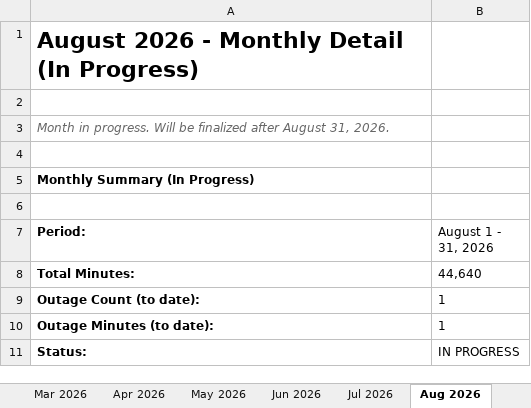
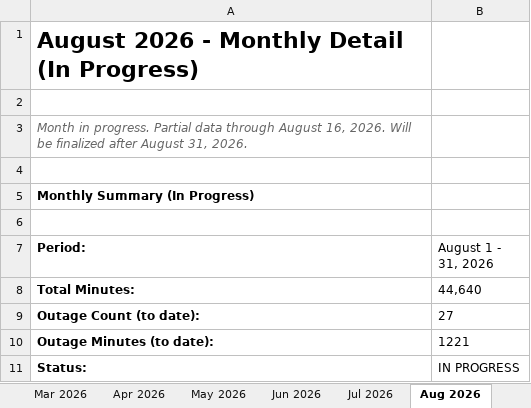
Before and after one commit to cjbonner1/fod-uptime-reports, an Excel workbook: FoD_Uptime_Report_2026.xlsx, sheet Aug 2026, drawn as a sheet; values as stored, in another font and other column widths than the file's, no borders; the diff names each change by its address in the sheet, - before the commit and + after, or states it on an @@ line.

```diff
--- a/FoD_Uptime_Report_2026.xlsx (sheet Aug 2026)
+++ b/FoD_Uptime_Report_2026.xlsx (sheet Aug 2026)
-A3 (Period:): …in progress. Will be…
+A3 (Period:): …in progress. Partial data through August 16, 2026. Will be…
-B9 (August 1 - 31, 2026): 1
+B9 (August 1 - 31, 2026): 27
-B10 (August 1 - 31, 2026): 1
+B10 (August 1 - 31, 2026): 1221
```
Also changed, not shown: sheet 2026 Incident Data, sheet 2026 Executive Summary, sheet Notes & Methodology, sheet Regional Breakout, 2 other files.
